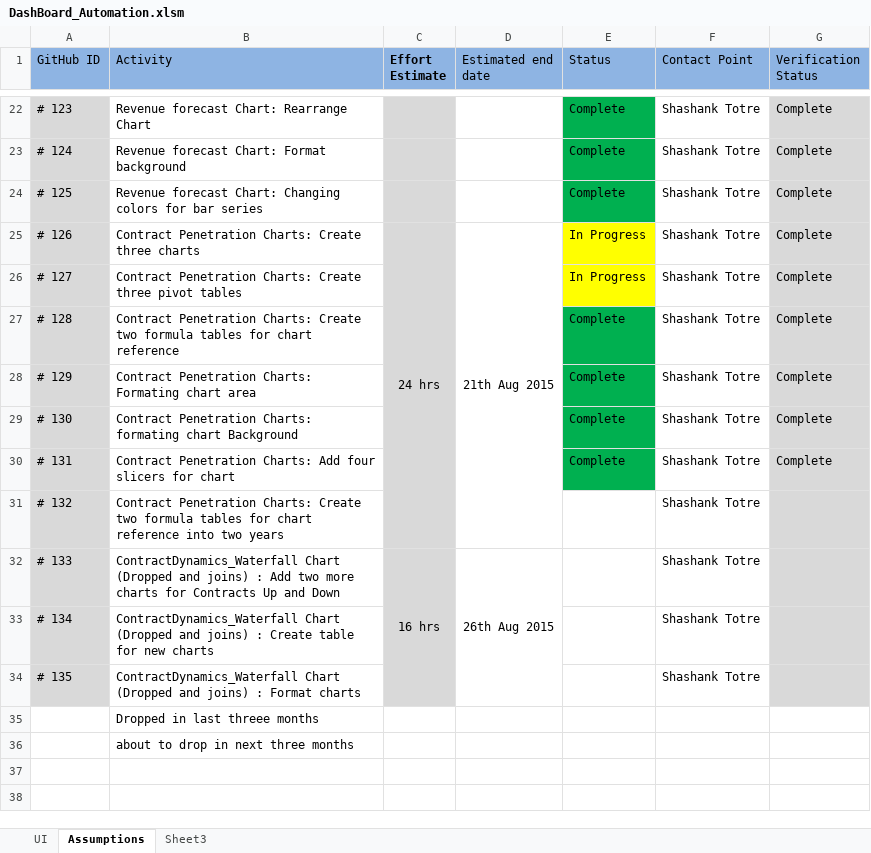
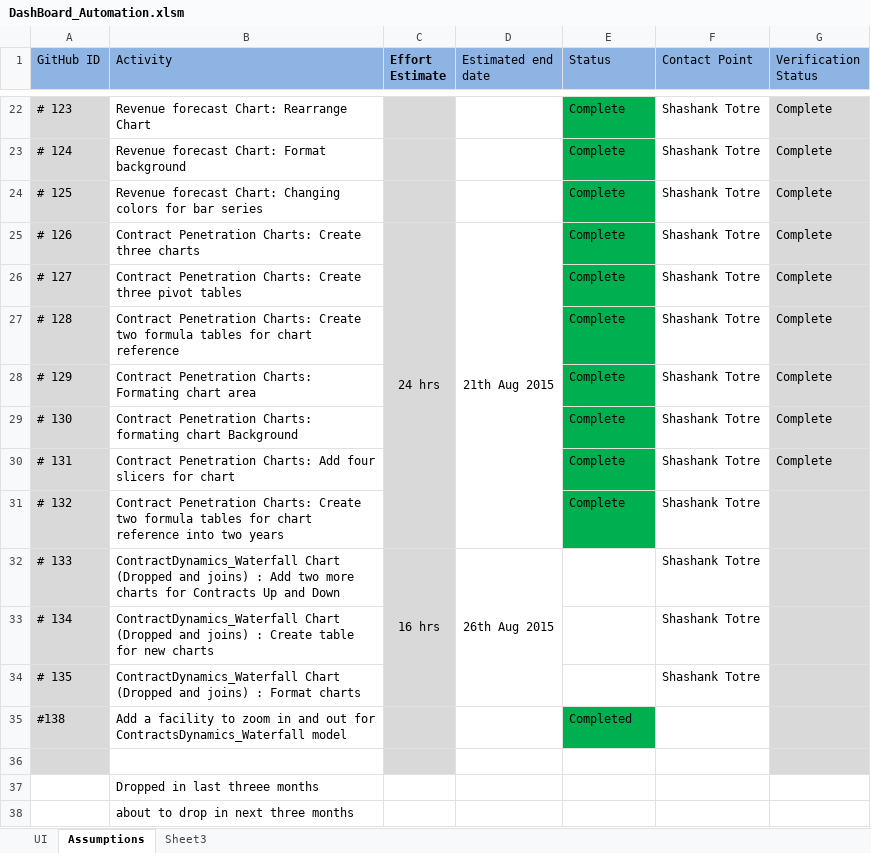
Before and after one commit to alokmodak/DashboardAutomation, an Excel workbook: DashBoard_Automation.xlsm, sheet Assumptions, drawn as a sheet; only a part is shown, gaps mark what is left out; values as stored, in another font and other column widths than the file's, no borders; the diff names each change by its address in the sheet, - before the commit and + after, or states it on an @@ line.

Commit message:
Revenue Update
#138 Add a facility to zoom in and out for ContractsDynamics_Waterfall
model - Completed.

```diff
--- a/DashBoard_Automation.xlsm (sheet Assumptions)
+++ b/DashBoard_Automation.xlsm (sheet Assumptions)
-E25:E26 (Status): In Progress
+E25:E26 (Status): Complete
-E25:E26 fill: #FFFF00
+E25:E26 fill: #00B050
-E31 (Status): (empty)
+E31 (Status): Complete
-E31 fill: none
+E31 fill: #00B050
+row 35: #138 | Add a facility to zoom in and out for ContractsDynamics_Waterfall model |  |  | Completed
+row 36: (empty)
```
Also changed, not shown: charts or pictures, 4 other files.
